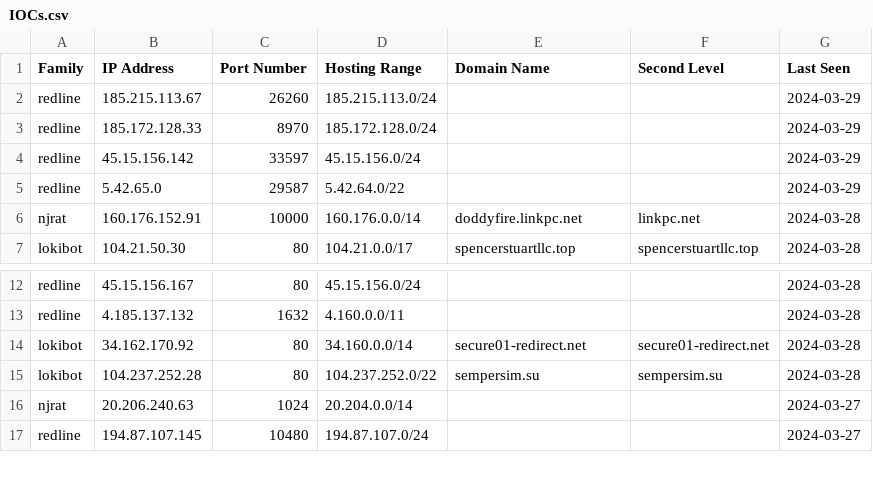
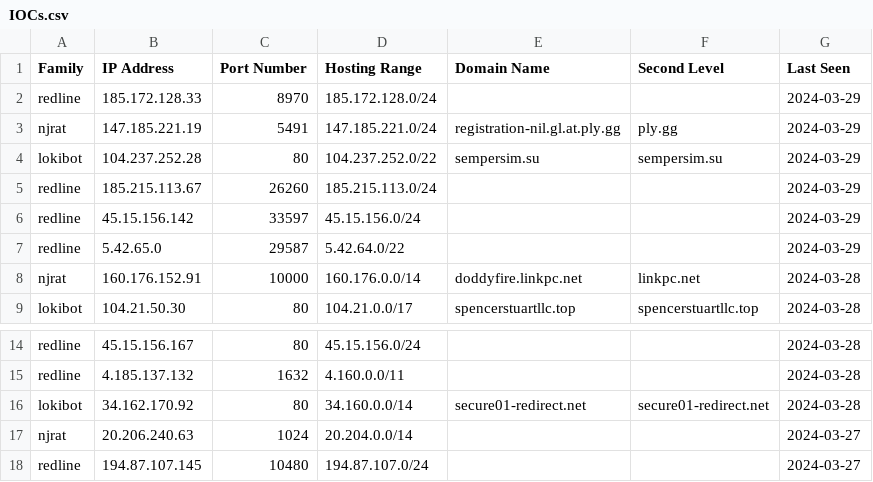
Before and after one commit to Abjuri5t/SarlackLab, a CSV file: IOCs.csv, drawn as a sheet; only a part is shown, gaps mark what is left out.

Commit message:
IOC update

```diff
--- a/IOCs.csv
+++ b/IOCs.csv
@@ -1,4 +1,6 @@
 Family,IP Address,Port Number,Hosting Range,Domain Name,Second Level,Last Seen
+redline,185.172.128.33,8970,185.172.128.0/24,,,2024-03-29
+njrat,147.185.221.19,5491,147.185.221.0/24,registration-nil.gl.at.ply.gg,ply.gg,2024-03-29
+lokibot,104.237.252.28,80,104.237.252.0/22,sempersim.su,sempersim.su,2024-03-29
 redline,185.215.113.67,26260,185.215.113.0/24,,,2024-03-29
-redline,185.172.128.33,8970,185.172.128.0/24,,,2024-03-29
 redline,45.15.156.142,33597,45.15.156.0/24,,,2024-03-29
@@ -14,3 +16,2 @@ redline,4.185.137.132,1632,4.160.0.0/11,,,2024-03-28
 lokibot,34.162.170.92,80,34.160.0.0/14,secure01-redirect.net,secure01-redirect.net,2024-03-28
-lokibot,104.237.252.28,80,104.237.252.0/22,sempersim.su,sempersim.su,2024-03-28
 njrat,20.206.240.63,1024,20.204.0.0/14,,,2024-03-27
```
